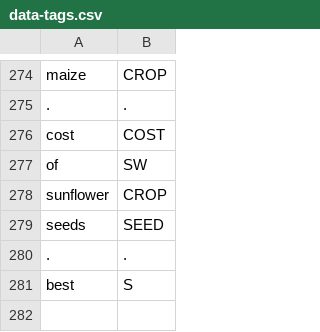
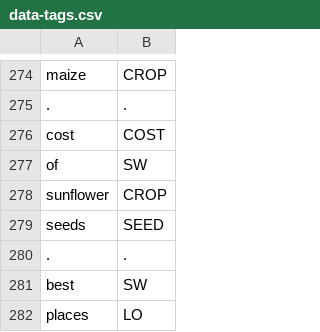
Before and after one commit to cutegirl520/SmartFarm-Assistant-NLP-ANN, a CSV file: datasets/data-tags.csv, drawn as a sheet; only a part is shown, gaps mark what is left out.

```diff
--- a/datasets/data-tags.csv
+++ b/datasets/data-tags.csv
@@ -280,2 +280,3 @@ seeds,SEED
 .,.
-best,S
+best,SW
+places,LO
```
